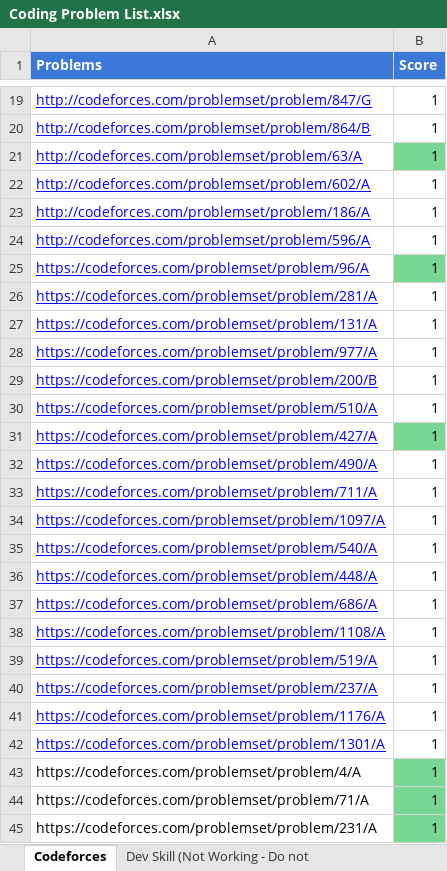
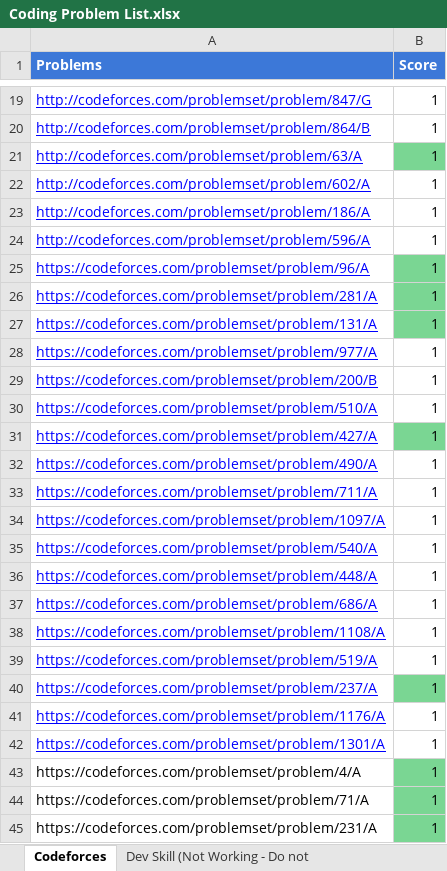
Before and after one commit to fahimfoysal2/codeForces, an Excel workbook: Coding Problem List.xlsx, sheet Codeforces, drawn as a sheet; only a part is shown, gaps mark what is left out; values as stored, in another font and other column widths than the file's, no borders; the diff names each change by its address in the sheet, - before the commit and + after, or states it on an @@ line.

```diff
--- a/Coding Problem List.xlsx (sheet Codeforces)
+++ b/Coding Problem List.xlsx (sheet Codeforces)
-B26:B27 fill: none
+B26:B27 fill: #7AD693
-B40 fill: none
+B40 fill: #7AD693
```
Also changed, not shown: 2 other files.
